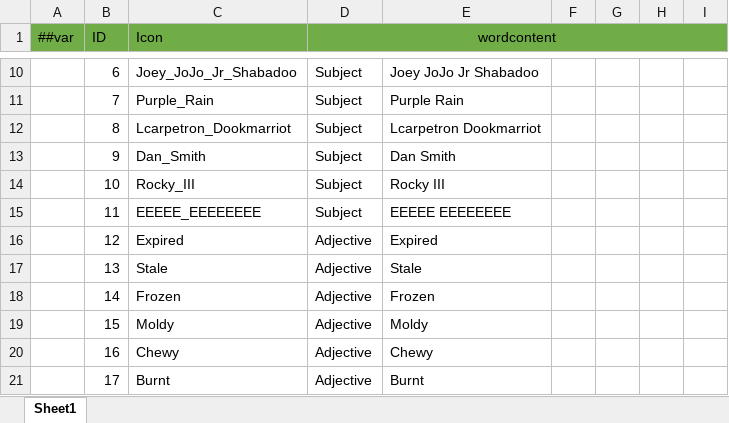
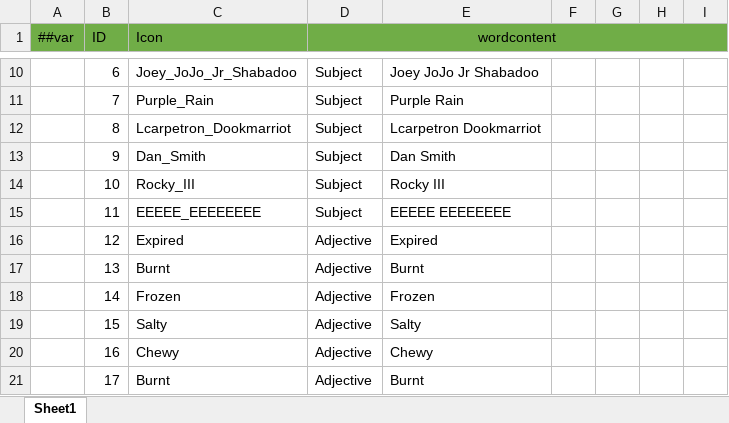
Before and after one commit to mazui3/GGJ2026, an Excel workbook: XmlData/Datas/cheeseDictionary.xlsx, sheet Sheet1, drawn as a sheet; only a part is shown, gaps mark what is left out; values as stored, in another font and other column widths than the file's, no borders; the diff names each change by its address in the sheet, - before the commit and + after, or states it on an @@ line.

Commit message:
updated dictionary

```diff
--- a/XmlData/Datas/cheeseDictionary.xlsx (sheet Sheet1)
+++ b/XmlData/Datas/cheeseDictionary.xlsx (sheet Sheet1)
-C17 (Icon): Stale
+C17 (Icon): Burnt
-E17: Stale
+E17: Burnt
-C19 (Icon): Moldy
+C19 (Icon): Salty
-E19: Moldy
+E19: Salty
```
